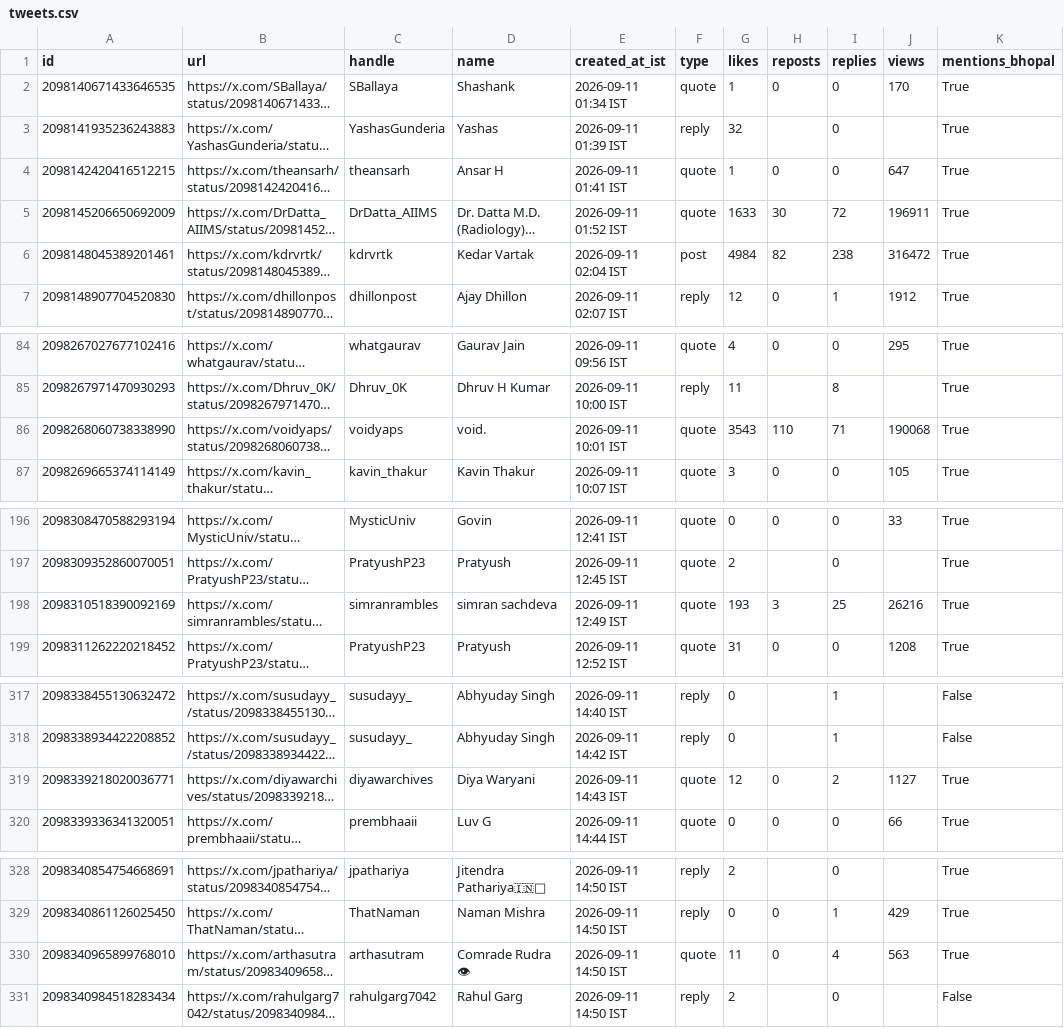
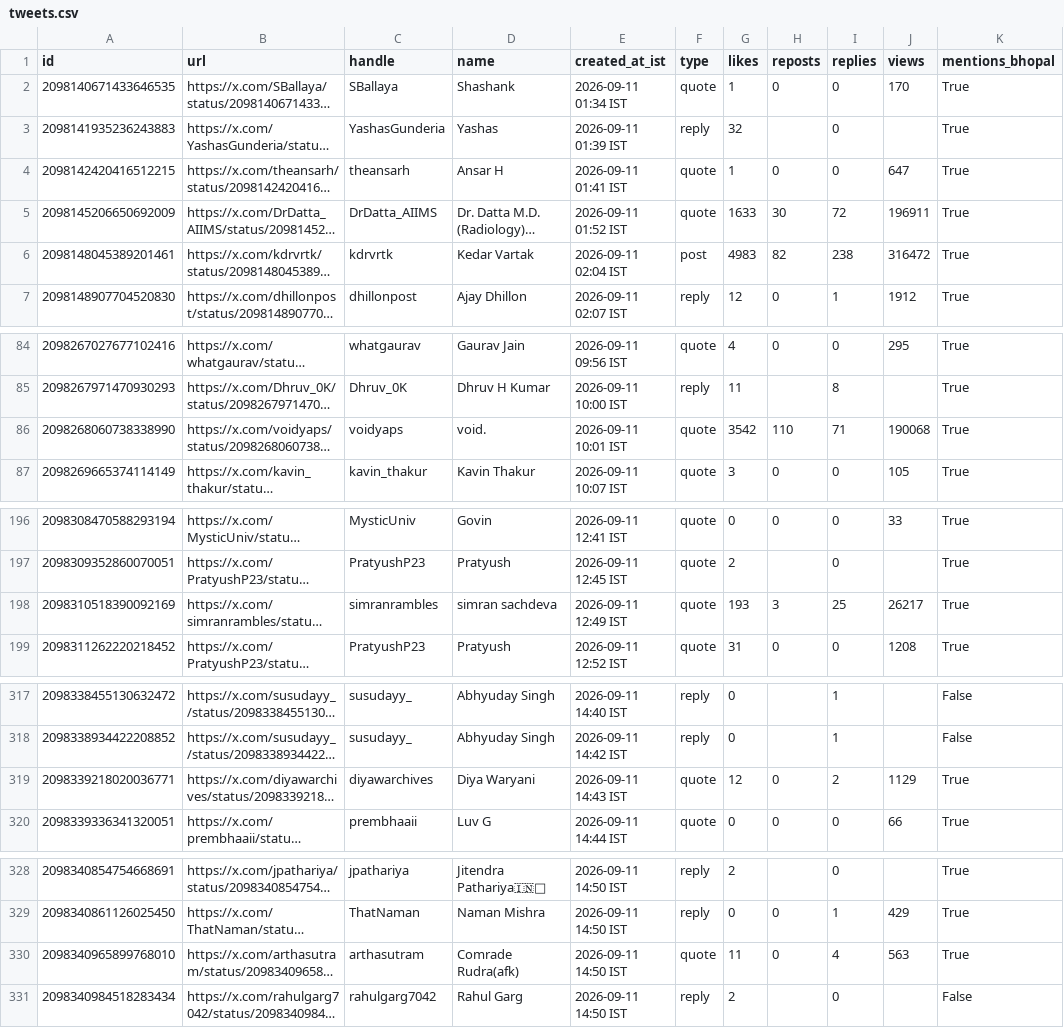
Before and after one commit to Vishal4742/claude-community-bhopal, a CSV file: blog/fable-5-1-build-days-bhopal/tweets.csv, drawn as a sheet; only a part is shown, gaps mark what is left out; long unchanged cells end in …; the diff names each change by its address in the sheet, - before the commit and + after, or states it on an @@ line.

```diff
--- a/blog/fable-5-1-build-days-bhopal/tweets.csv
+++ b/blog/fable-5-1-build-days-bhopal/tweets.csv
-G6 (likes): 4984
+G6 (likes): 4983
-G86 (likes): 3543
+G86 (likes): 3542
-J198 (views): 26216
+J198 (views): 26217
-J319 (views): 1127
+J319 (views): 1129
-D330 (name): Comrade Rudra 👁
+D330 (name): Comrade Rudra(afk)
```
Also changed, not shown: 2 other files.
